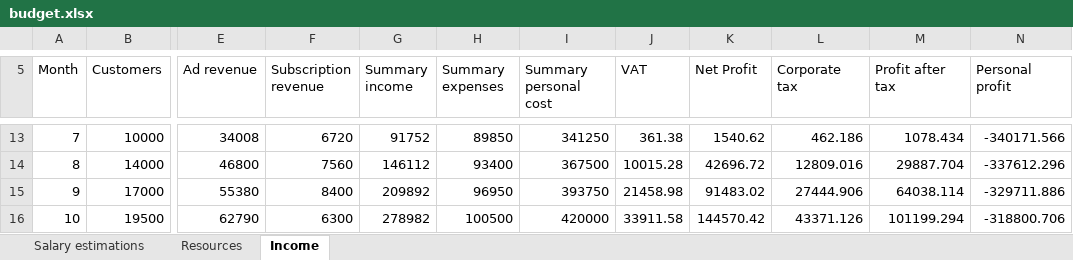
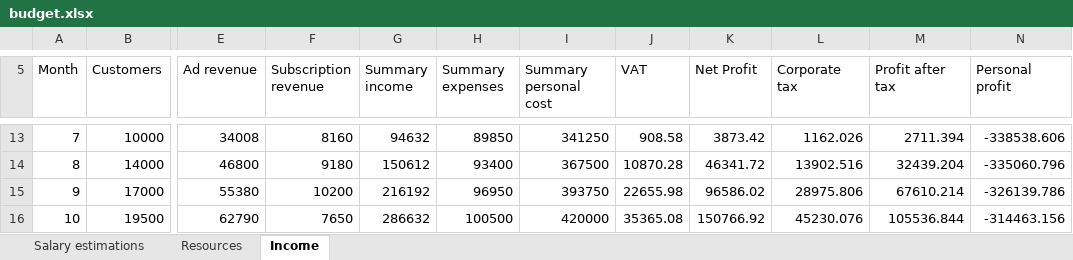
Before and after one commit to 7AtAri/ergonomic_pose_detect, an Excel workbook: business values/budget.xlsx, sheet Income, drawn as a sheet; only a part is shown, gaps mark what is left out; values as stored, in another font and other column widths than the file's, no borders; charts and pictures not drawn; the diff covers the shown part only; the diff names each change by its address in the sheet, - before the commit and + after, or states it on an @@ line.

```diff
--- a/business values/budget.xlsx (sheet Income)
+++ b/business values/budget.xlsx (sheet Income)
-F13 (Subscription revenue): 6720
+F13 (Subscription revenue): 8160
-G13 (Summary income): 91752
+G13 (Summary income): 94632
-J13 (VAT): 361.38
+J13 (VAT): 908.58
-K13 (Net Profit): 1540.62
+K13 (Net Profit): 3873.42
-L13 (Corporate tax): 462.186
+L13 (Corporate tax): 1162.026
-M13 (Profit after tax): 1078.434
+M13 (Profit after tax): 2711.394
-N13 (Personal profit): -340171.566
+N13 (Personal profit): -338538.606
-F14 (Subscription revenue): 7560
+F14 (Subscription revenue): 9180
-G14 (Summary income): 146112
+G14 (Summary income): 150612
-J14 (VAT): 10015.28
+J14 (VAT): 10870.28
-K14 (Net Profit): 42696.72
+K14 (Net Profit): 46341.72
-L14 (Corporate tax): 12809.016
+L14 (Corporate tax): 13902.516
-M14 (Profit after tax): 29887.704
+M14 (Profit after tax): 32439.204
-N14 (Personal profit): -337612.296
+N14 (Personal profit): -335060.796
-F15 (Subscription revenue): 8400
+F15 (Subscription revenue): 10200
-G15 (Summary income): 209892
+G15 (Summary income): 216192
-J15 (VAT): 21458.98
+J15 (VAT): 22655.98
-K15 (Net Profit): 91483.02
+K15 (Net Profit): 96586.02
-L15 (Corporate tax): 27444.906
+L15 (Corporate tax): 28975.806
-M15 (Profit after tax): 64038.114
+M15 (Profit after tax): 67610.214
-N15 (Personal profit): -329711.886
+N15 (Personal profit): -326139.786
-F16 (Subscription revenue): 6300
+F16 (Subscription revenue): 7650
-G16 (Summary income): 278982
+G16 (Summary income): 286632
-J16 (VAT): 33911.58
+J16 (VAT): 35365.08
-K16 (Net Profit): 144570.42
+K16 (Net Profit): 150766.92
-L16 (Corporate tax): 43371.126
+L16 (Corporate tax): 45230.076
-M16 (Profit after tax): 101199.294
+M16 (Profit after tax): 105536.844
-N16 (Personal profit): -318800.706
+N16 (Personal profit): -314463.156
```
Also changed, not shown: 127 edited cells elsewhere in this sheet, charts or pictures, 4 other files.
